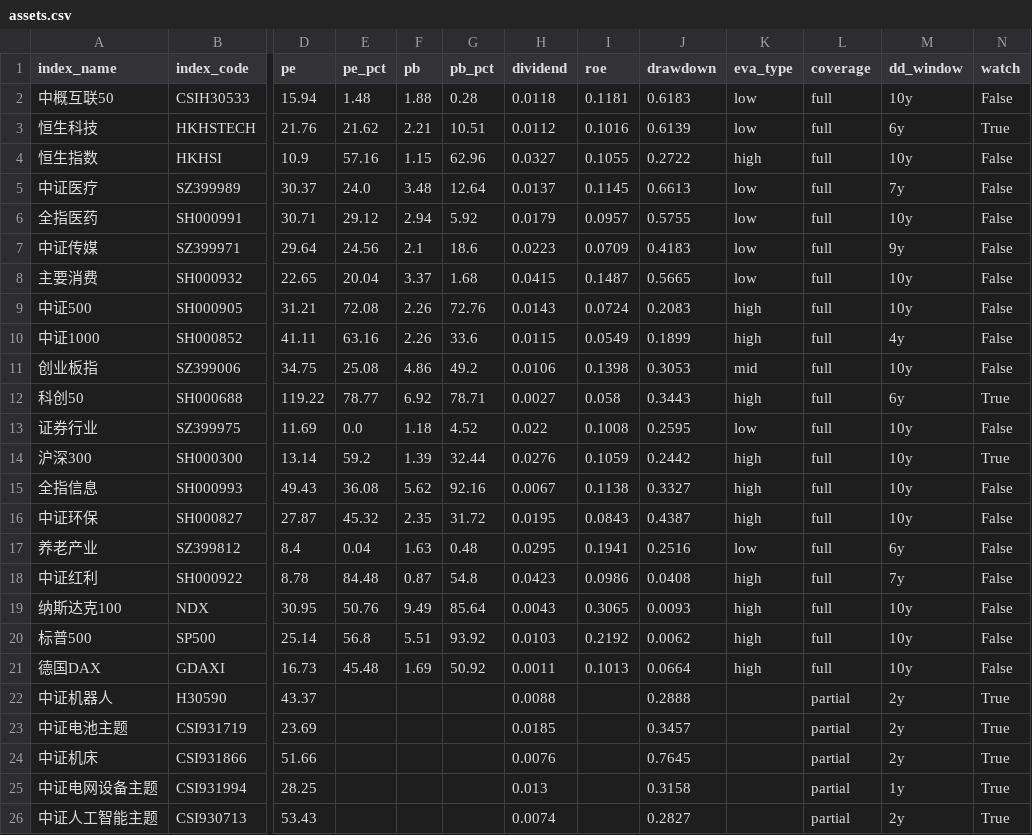
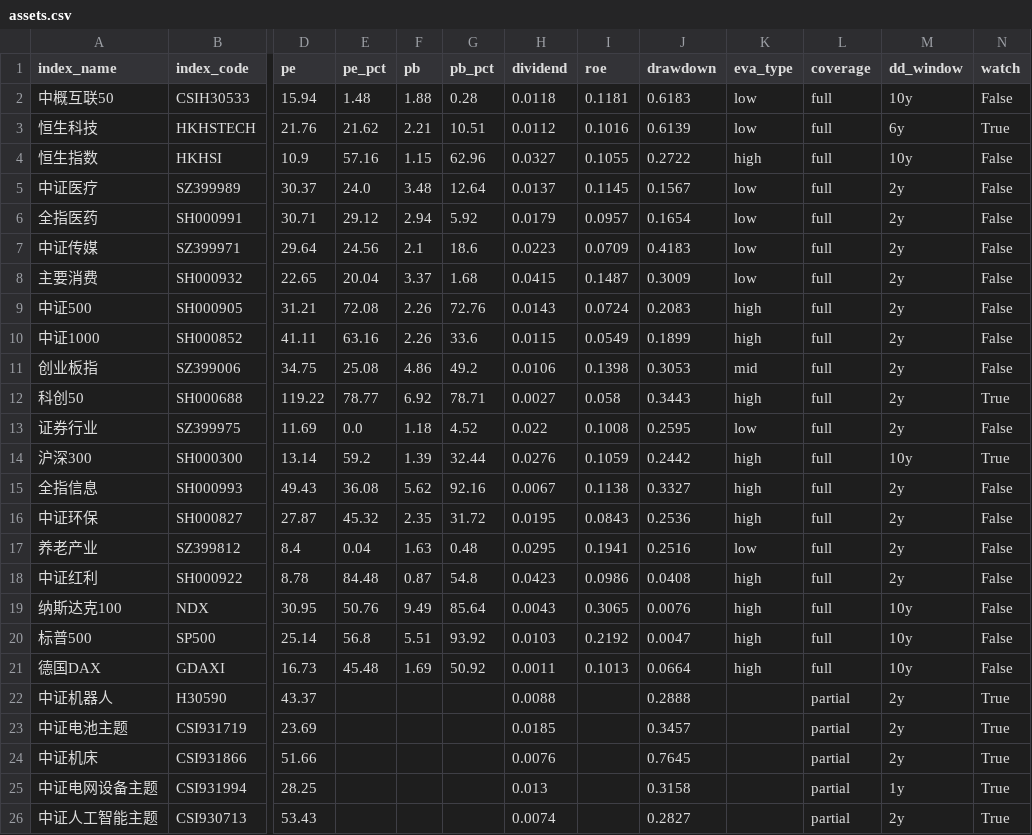
Before and after one commit to moyuanhua/etf-valuation, a CSV file: docs/assets.csv, drawn as a sheet; only a part is shown, gaps mark what is left out; the diff names each change by its address in the sheet, - before the commit and + after, or states it on an @@ line.

```diff
--- a/docs/assets.csv
+++ b/docs/assets.csv
-J5 (drawdown): 0.6613
+J5 (drawdown): 0.1567
-M5 (dd_window): 7y
+M5 (dd_window): 2y
-J6 (drawdown): 0.5755
+J6 (drawdown): 0.1654
-M6 (dd_window): 10y
+M6 (dd_window): 2y
-M7 (dd_window): 9y
+M7 (dd_window): 2y
-J8 (drawdown): 0.5665
+J8 (drawdown): 0.3009
-M8:M9 (dd_window): 10y
+M8:M9 (dd_window): 2y
-M10 (dd_window): 4y
+M10 (dd_window): 2y
-M11 (dd_window): 10y
+M11 (dd_window): 2y
-M12 (dd_window): 6y
+M12 (dd_window): 2y
-M13 (dd_window): 10y
+M13 (dd_window): 2y
-M15:M16 (dd_window): 10y
+M15:M16 (dd_window): 2y
-J16 (drawdown): 0.4387
+J16 (drawdown): 0.2536
-M17 (dd_window): 6y
+M17 (dd_window): 2y
-M18 (dd_window): 7y
+M18 (dd_window): 2y
-J19 (drawdown): 0.0093
+J19 (drawdown): 0.0076
-J20 (drawdown): 0.0062
+J20 (drawdown): 0.0047
```
Also changed, not shown: 1 other file.
